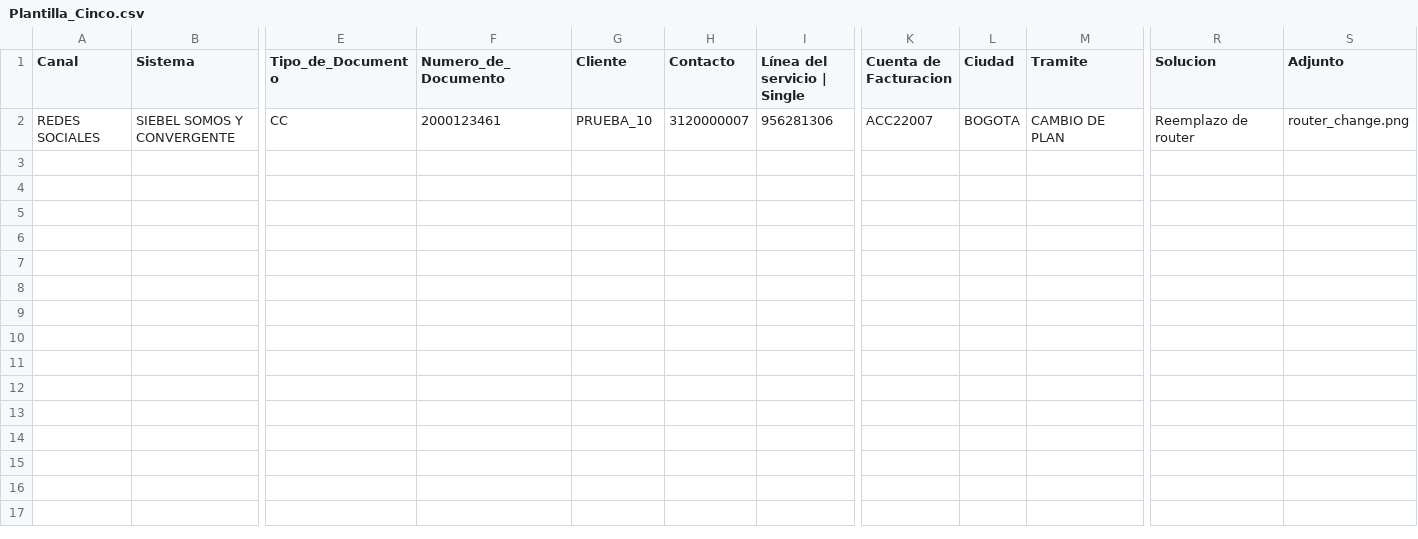
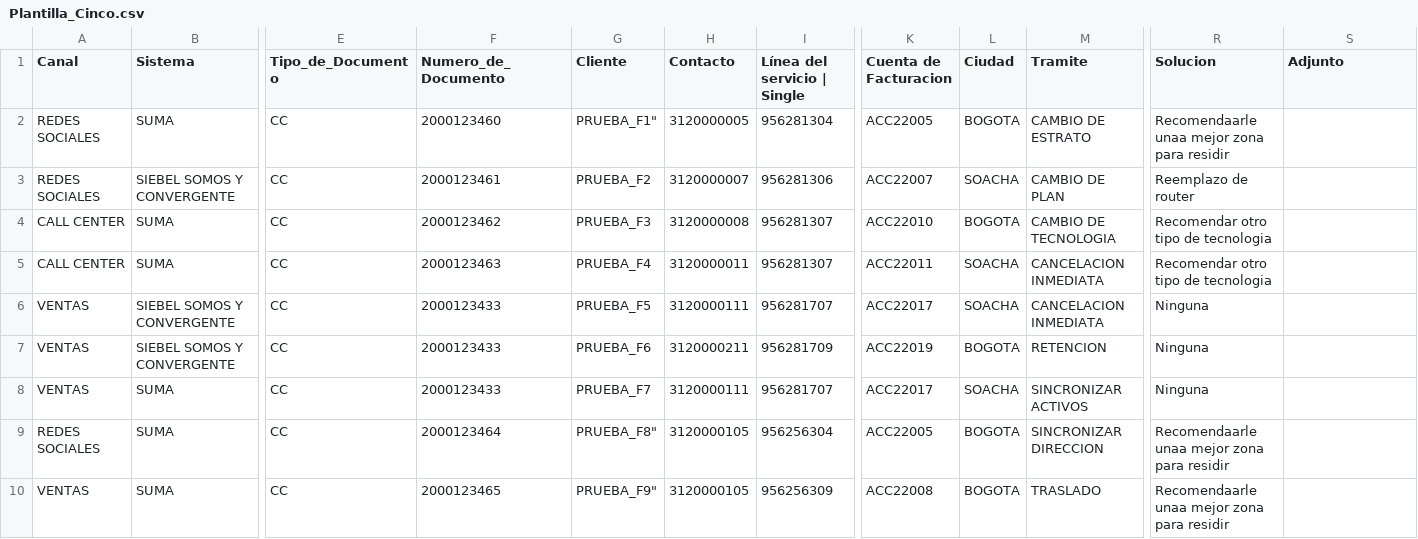
Before and after one commit to NR-ETB/GES-BOT, a CSV file: GES-BOT/Model/Excels/Plantilla_Cinco.csv, drawn as a sheet; only a part is shown, gaps mark what is left out; addresses are those after the commit; rows hold the shown columns only; the diff names each change by its address in the sheet, - before the commit and + after, or states it on an @@ line.

Commit message:
Se añaadio la informacion a las plaantillas, se terminaron de testear los ultimos traamites, faltan pruebaas generales y añadir el sistema de imagenes

```diff
--- a/GES-BOT/Model/Excels/Plantilla_Cinco.csv
+++ b/GES-BOT/Model/Excels/Plantilla_Cinco.csv
+row 2: REDES SOCIALES | SUMA | CC | 2000123460 | PRUEBA_F1" | 3120000005 | 956281304 | ACC22005 | BOGOTA | CAMBIO DE ESTRATO | Recomendaarle unaa mejor zona para residir
-G3 (Cliente): PRUEBA_10
+G3 (Cliente): PRUEBA_F2
-L3 (Ciudad): BOGOTA
+L3 (Ciudad): SOACHA
-S3 (Adjunto): router_change.png
+S3 (Adjunto): (empty)
+row 4: CALL CENTER | SUMA | CC | 2000123462 | PRUEBA_F3 | 3120000008 | 956281307 | ACC22010 | BOGOTA | CAMBIO DE TECNOLOGIA | Recomendar otro tipo de tecnologia
+row 5: CALL CENTER | SUMA | CC | 2000123463 | PRUEBA_F4 | 3120000011 | 956281307 | ACC22011 | SOACHA | CANCELACION INMEDIATA | Recomendar otro tipo de tecnologia
+row 6: VENTAS | SIEBEL SOMOS Y CONVERGENTE | CC | 2000123433 | PRUEBA_F5 | 3120000111 | 956281707 | ACC22017 | SOACHA | CANCELACION INMEDIATA | Ninguna
+row 7: VENTAS | SIEBEL SOMOS Y CONVERGENTE | CC | 2000123433 | PRUEBA_F6 | 3120000211 | 956281709 | ACC22019 | BOGOTA | RETENCION | Ninguna
+row 8: VENTAS | SUMA | CC | 2000123433 | PRUEBA_F7 | 3120000111 | 956281707 | ACC22017 | SOACHA | SINCRONIZAR ACTIVOS | Ninguna
+row 9: REDES SOCIALES | SUMA | CC | 2000123464 | PRUEBA_F8" | 3120000105 | 956256304 | ACC22005 | BOGOTA | SINCRONIZAR DIRECCION | Recomendaarle unaa mejor zona para residir
+row 10: VENTAS | SUMA | CC | 2000123465 | PRUEBA_F9" | 3120000105 | 956256309 | ACC22008 | BOGOTA | TRASLADO | Recomendaarle unaa mejor zona para residir
```
Also changed, not shown: GES-BOT/Model/Excels/Plantilla_Dos.csv, GES-BOT/Model/Excels/Plantilla_Seis.csv, 7 other files.
